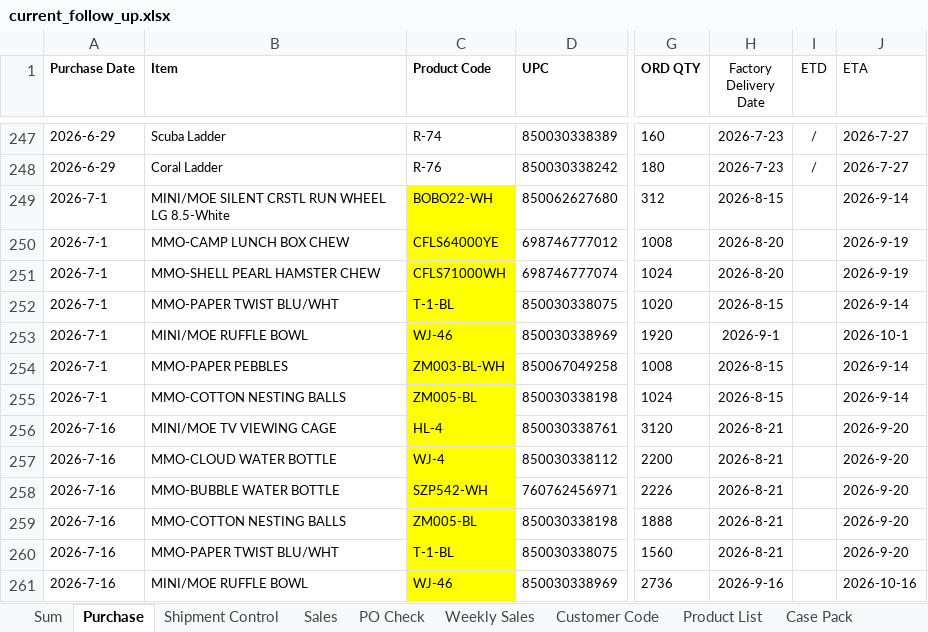
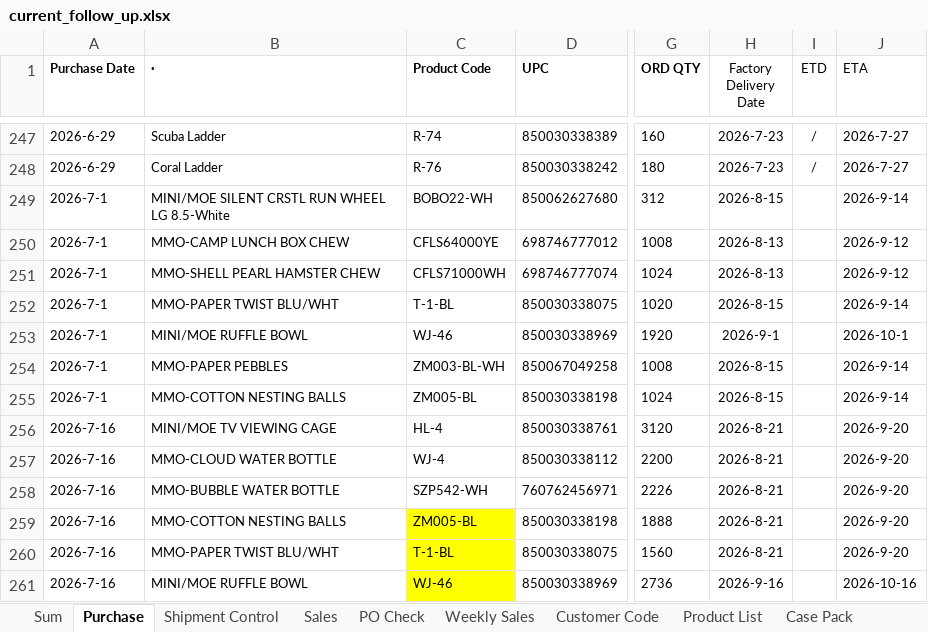
Before and after one commit to nicolechu111111-lgtm/scm-risk-dashboard, an Excel workbook: data/current_follow_up.xlsx, sheet Purchase, drawn as a sheet; only a part is shown, gaps mark what is left out; values as stored, in another font and other column widths than the file's, no borders; the diff covers the shown part only; the diff names each change by its address in the sheet, - before the commit and + after, or states it on an @@ line.

```diff
--- a/data/current_follow_up.xlsx (sheet Purchase)
+++ b/data/current_follow_up.xlsx (sheet Purchase)
-B1: Item
+B1: ·
-C249:C258 fill: #FFFF00
+C249:C258 fill: none
-H250:H251 (Factory Delivery Date): 2026-8-20
+H250:H251 (Factory Delivery Date): 2026-8-13
-J250:J251 (ETA): 2026-9-19
+J250:J251 (ETA): 2026-9-12
```
Also changed, not shown: 1 added row, 7 edited cells and cell formats elsewhere in this sheet, sheet Sum, sheet Sales, sheet PO Check, sheet Shipment Control, formulas that keep their value.
